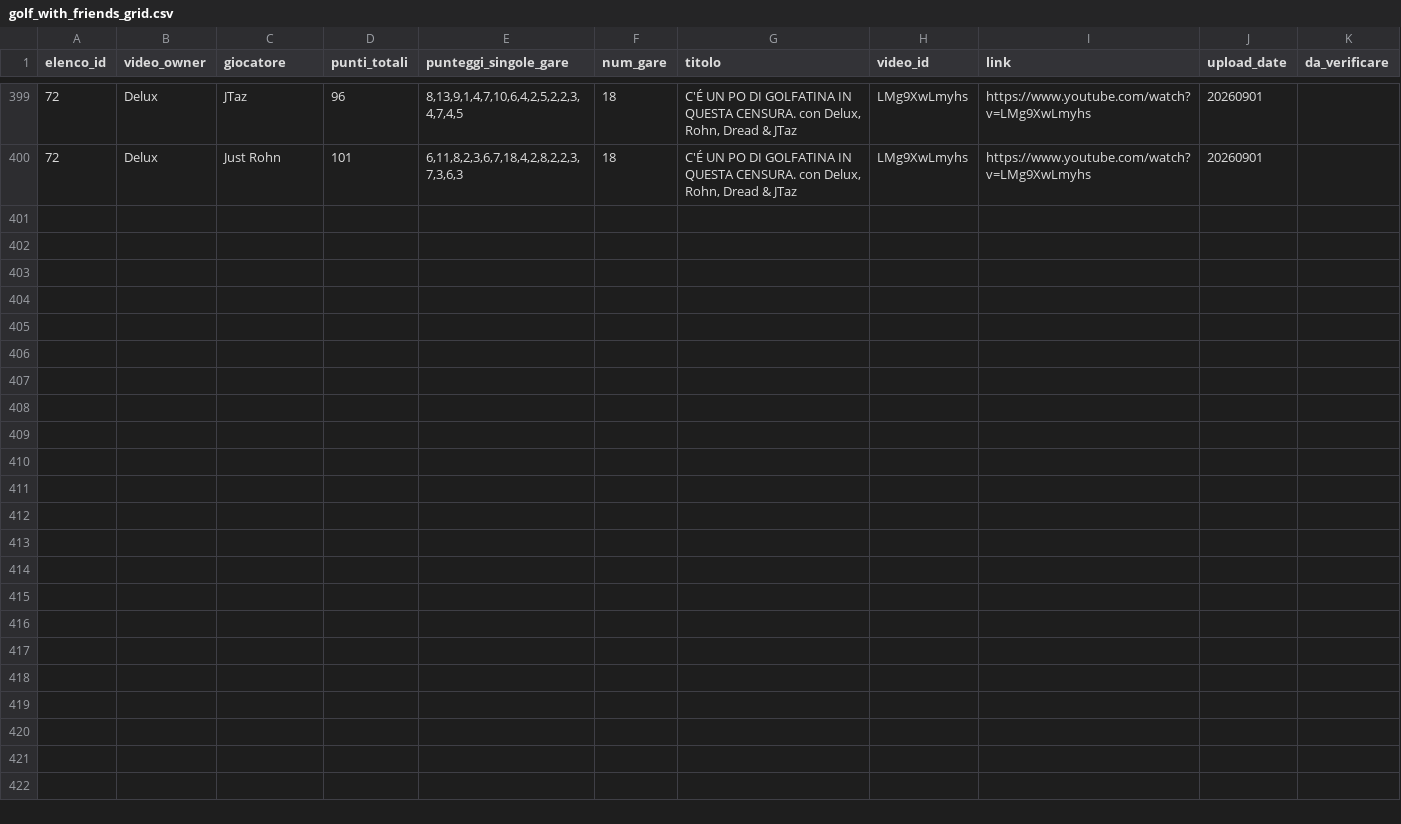
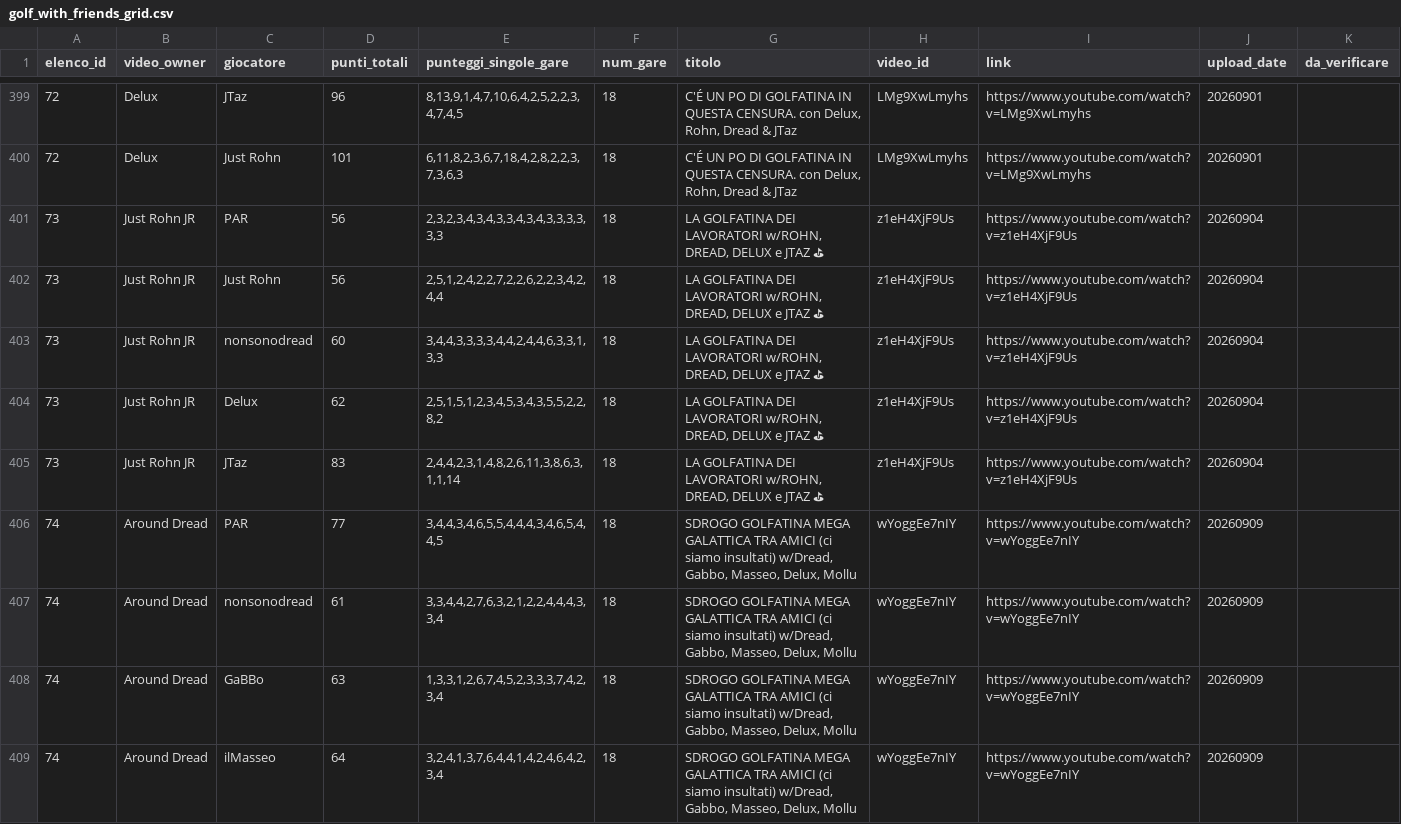
Before and after one commit to adb-coding/sdrogo-corse-dashboard, a CSV file: public/golf_with_friends_grid.csv, drawn as a sheet; only a part is shown, gaps mark what is left out; the diff covers the shown part only.

```diff
--- a/public/golf_with_friends_grid.csv
+++ b/public/golf_with_friends_grid.csv
@@ -400 +400,10 @@ elenco_id,video_owner,giocatore,punti_totali,punteggi_singole_gare,num_gare,tito
 72,Delux,Just Rohn,101,"6,11,8,2,3,6,7,18,4,2,8,2,2,3,7,3,6,3",18,"C'É UN PO DI GOLFATINA IN QUESTA CENSURA. con Delux, Rohn, Dread & JTaz",LMg9XwLmyhs,https://www.youtube.com/watch?v=LMg9XwLmyhs,20260901,
+73,Just Rohn JR,PAR,56,"2,3,2,3,4,3,4,3,3,4,3,4,3,3,3,3,3,3",18,"LA GOLFATINA DEI LAVORATORI w/ROHN, DREAD, DELUX e JTAZ ⛳",z1eH4XjF9Us,https://www.youtube.com/watch?v=z1eH4XjF9Us,20260904,
+73,Just Rohn JR,Just Rohn,56,"2,5,1,2,4,2,2,7,2,2,6,2,2,3,4,2,4,4",18,"LA GOLFATINA DEI LAVORATORI w/ROHN, DREAD, DELUX e JTAZ ⛳",z1eH4XjF9Us,https://www.youtube.com/watch?v=z1eH4XjF9Us,20260904,
+73,Just Rohn JR,nonsonodread,60,"3,4,4,3,3,3,3,4,4,2,4,4,6,3,3,1,3,3",18,"LA GOLFATINA DEI LAVORATORI w/ROHN, DREAD, DELUX e JTAZ ⛳",z1eH4XjF9Us,https://www.youtube.com/watch?v=z1eH4XjF9Us,20260904,
+73,Just Rohn JR,Delux,62,"2,5,1,5,1,2,3,4,5,3,4,3,5,5,2,2,8,2",18,"LA GOLFATINA DEI LAVORATORI w/ROHN, DREAD, DELUX e JTAZ ⛳",z1eH4XjF9Us,https://www.youtube.com/watch?v=z1eH4XjF9Us,20260904,
+73,Just Rohn JR,JTaz,83,"2,4,4,2,3,1,4,8,2,6,11,3,8,6,3,1,1,14",18,"LA GOLFATINA DEI LAVORATORI w/ROHN, DREAD, DELUX e JTAZ ⛳",z1eH4XjF9Us,https://www.youtube.com/watch?v=z1eH4XjF9Us,20260904,
+74,Around Dread,PAR,77,"3,4,4,3,4,6,5,5,4,4,4,3,4,6,5,4,4,5",18,"SDROGO GOLFATINA MEGA GALATTICA TRA AMICI (ci siamo insultati) w/Dread, Gabbo, Masseo, Delux, Mollu",wYoggEe7nIY,https://www.youtube.com/watch?v=wYoggEe7nIY,20260909,
+74,Around Dread,nonsonodread,61,"3,3,4,4,2,7,6,3,2,1,2,2,4,4,4,3,3,4",18,"SDROGO GOLFATINA MEGA GALATTICA TRA AMICI (ci siamo insultati) w/Dread, Gabbo, Masseo, Delux, Mollu",wYoggEe7nIY,https://www.youtube.com/watch?v=wYoggEe7nIY,20260909,
+74,Around Dread,GaBBo,63,"1,3,3,1,2,6,7,4,5,2,3,3,3,7,4,2,3,4",18,"SDROGO GOLFATINA MEGA GALATTICA TRA AMICI (ci siamo insultati) w/Dread, Gabbo, Masseo, Delux, Mollu",wYoggEe7nIY,https://www.youtube.com/watch?v=wYoggEe7nIY,20260909,
+74,Around Dread,ilMasseo,64,"3,2,4,1,3,7,6,4,4,1,4,2,4,6,4,2,3,4",18,"SDROGO GOLFATINA MEGA GALATTICA TRA AMICI (ci siamo insultati) w/Dread, Gabbo, Masseo, Delux, Mollu",wYoggEe7nIY,https://www.youtube.com/watch?v=wYoggEe7nIY,20260909,
```
Also changed, not shown: 8 added rows and 2 edited cells elsewhere in this file, public/sdrogo_corse_chronological.csv, 4 other files.
